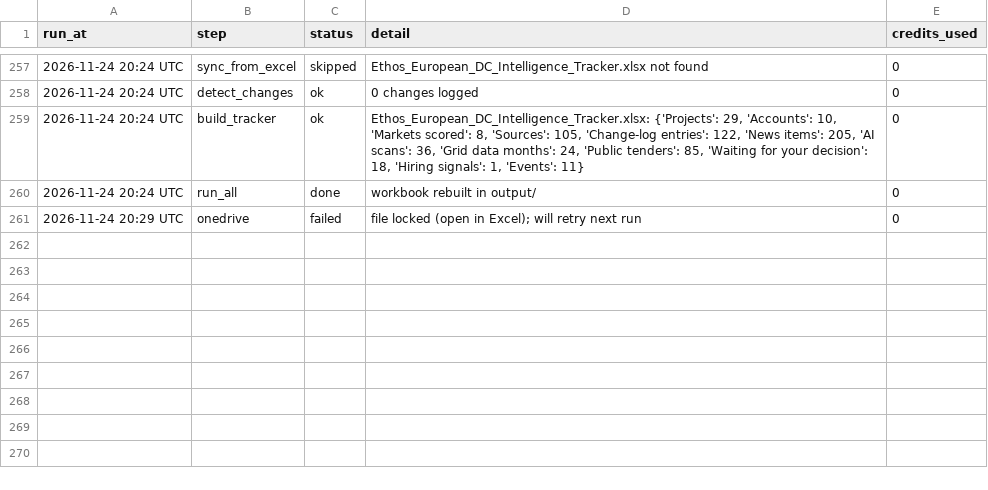
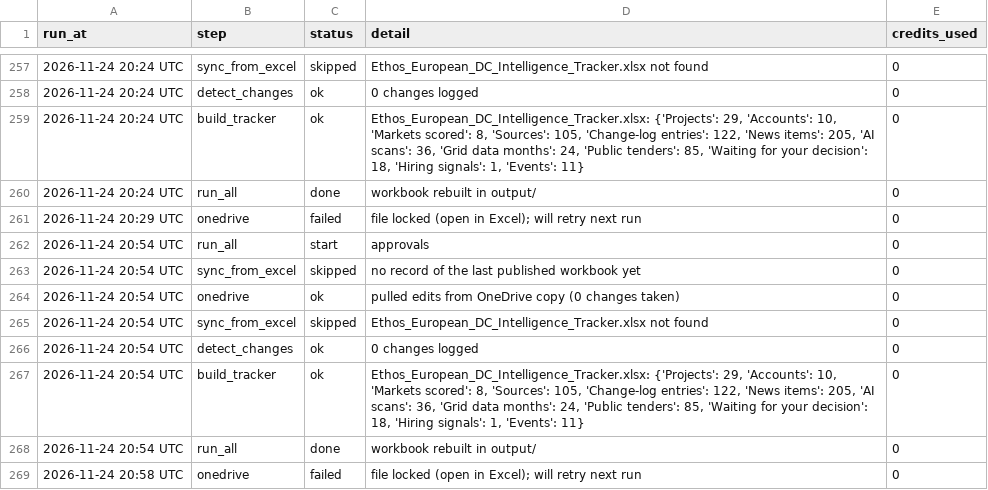
Before and after one commit to C-D4V1D/ethos-intel-tracker, a CSV file: data/run_log.csv, drawn as a sheet; only a part is shown, gaps mark what is left out; the diff names each change by its address in the sheet, - before the commit and + after, or states it on an @@ line.

```diff
--- a/data/run_log.csv
+++ b/data/run_log.csv
+row 262: 2026-11-24 20:54 UTC | run_all | start | approvals | 0
+row 263: 2026-11-24 20:54 UTC | sync_from_excel | skipped | no record of the last published workbook yet | 0
+row 264: 2026-11-24 20:54 UTC | onedrive | ok | pulled edits from OneDrive copy (0 changes taken) | 0
+row 265: 2026-11-24 20:54 UTC | sync_from_excel | skipped | Ethos_European_DC_Intelligence_Tracker.xlsx not found | 0
+row 266: 2026-11-24 20:54 UTC | detect_changes | ok | 0 changes logged | 0
+row 267: 2026-11-24 20:54 UTC | build_tracker | ok | Ethos_European_DC_Intelligence_Tracker.xlsx: {'Projects': 29, 'Accounts': 10, 'Markets scored': 8, 'Sources': 105, 'Change-log entries': 122, 'News items': 205, 'AI scans': 36, 'Grid data months': 24, 'Public tenders': 85, 'Waiting for your decision': 18, 'Hiring signals': 1, 'Events': 11} | 0
+row 268: 2026-11-24 20:54 UTC | run_all | done | workbook rebuilt in output/ | 0
+row 269: 2026-11-24 20:58 UTC | onedrive | failed | file locked (open in Excel); will retry next run | 0
```
